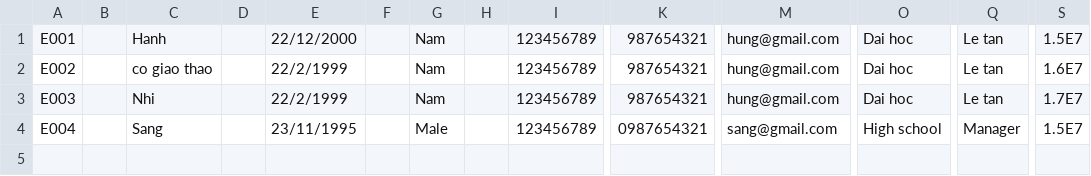
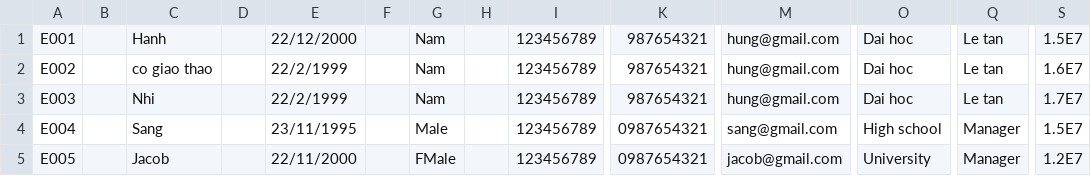
Before and after one commit to SangDoDanh/FuramaResort, a CSV file: src/data/employee.csv, drawn as a sheet; only a part is shown, gaps mark what is left out; rows hold the shown columns only; the diff names each change by its address in the sheet, - before the commit and + after, or states it on an @@ line.

```diff
--- a/src/data/employee.csv
+++ b/src/data/employee.csv
+row 5: E005 |  | Jacob |  | 22/11/2000 |  | FMale |  | 123456789 | 0987654321 | jacob@gmail.com | University | Manager | 1.2E7
```
Also changed, not shown: 19 other files.
